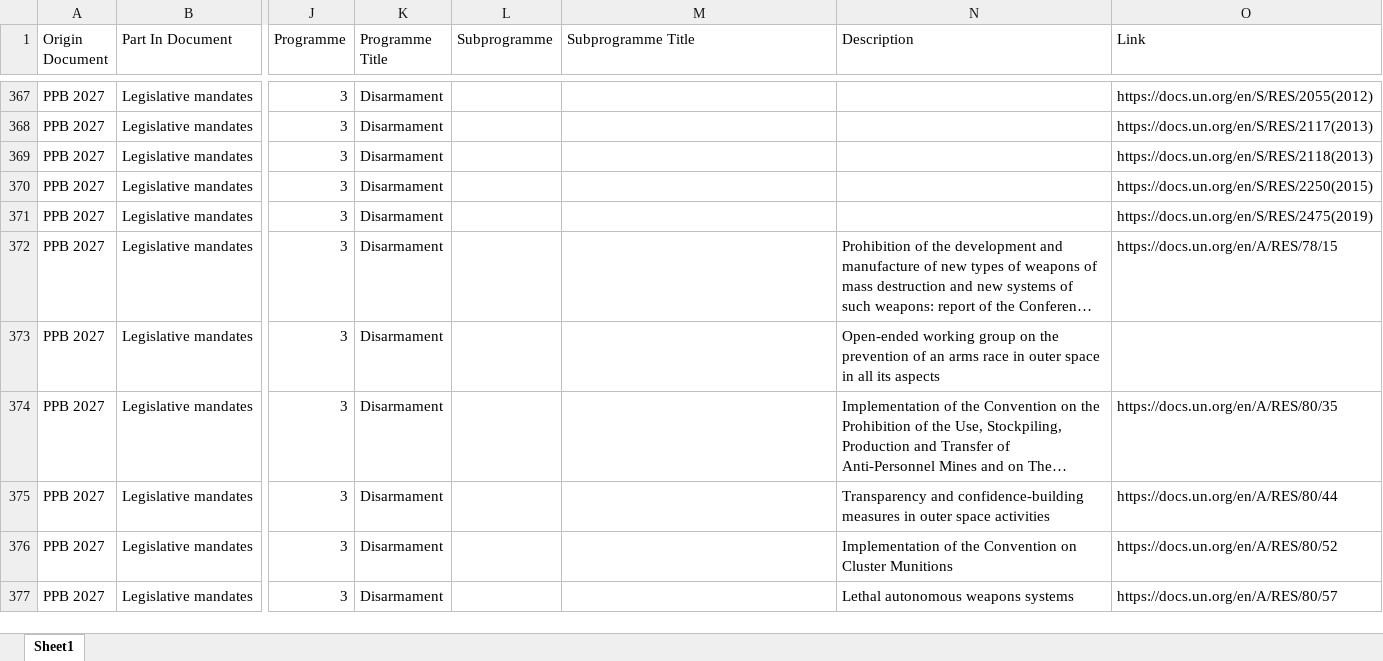
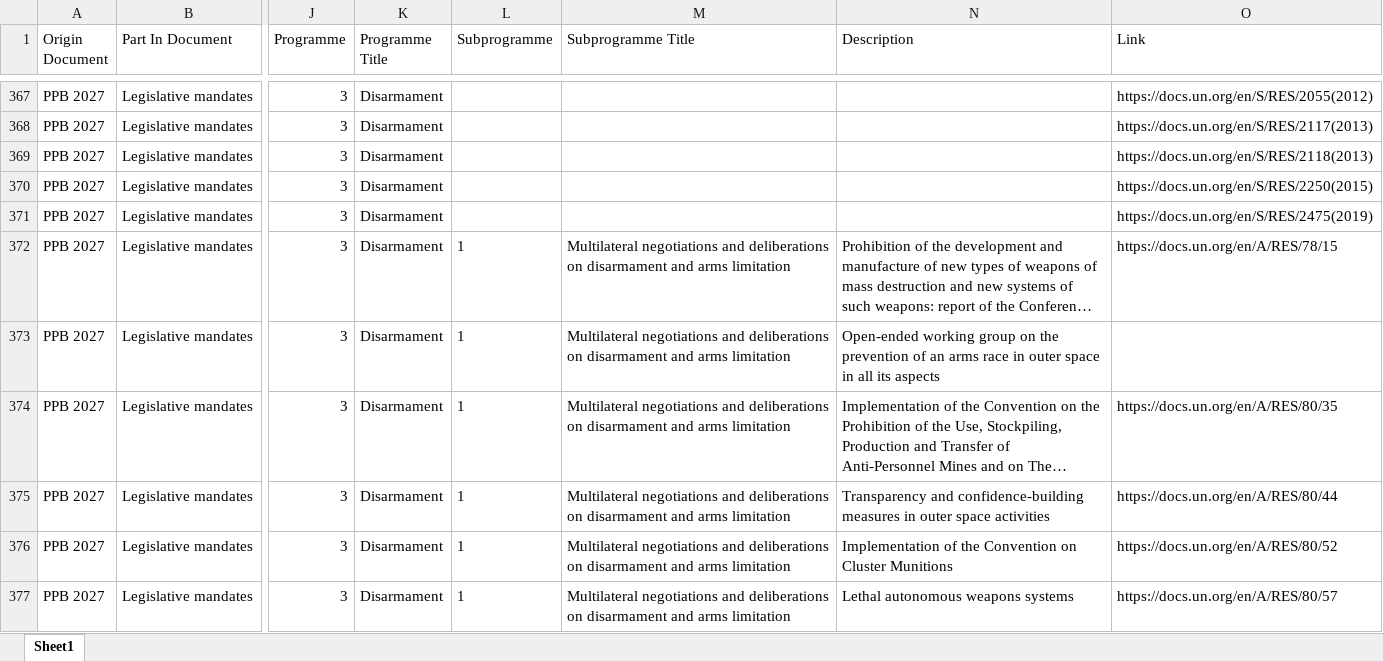
Before and after one commit to united-nations/mandates, an Excel workbook: data/processed/ppb2027/all_mandates.xlsx, sheet Sheet1, drawn as a sheet; only a part is shown, gaps mark what is left out; long unchanged cells end in …; values as stored, in another font and other column widths than the file's, no borders; the diff covers the shown part only; the diff names each change by its address in the sheet, - before the commit and + after, or states it on an @@ line.

```diff
--- a/data/processed/ppb2027/all_mandates.xlsx (sheet Sheet1)
+++ b/data/processed/ppb2027/all_mandates.xlsx (sheet Sheet1)
-L372:L377 (Subprogramme): (empty)
+L372:L377 (Subprogramme): 1
-M372:M377 (Subprogramme Title): (empty)
+M372:M377 (Subprogramme Title): Multilateral negotiations and deliberations on disarmament and arms limitation
```
Also changed, not shown: 29 added rows, 6 removed rows and 145 edited cells elsewhere in this sheet, 4 other files.
